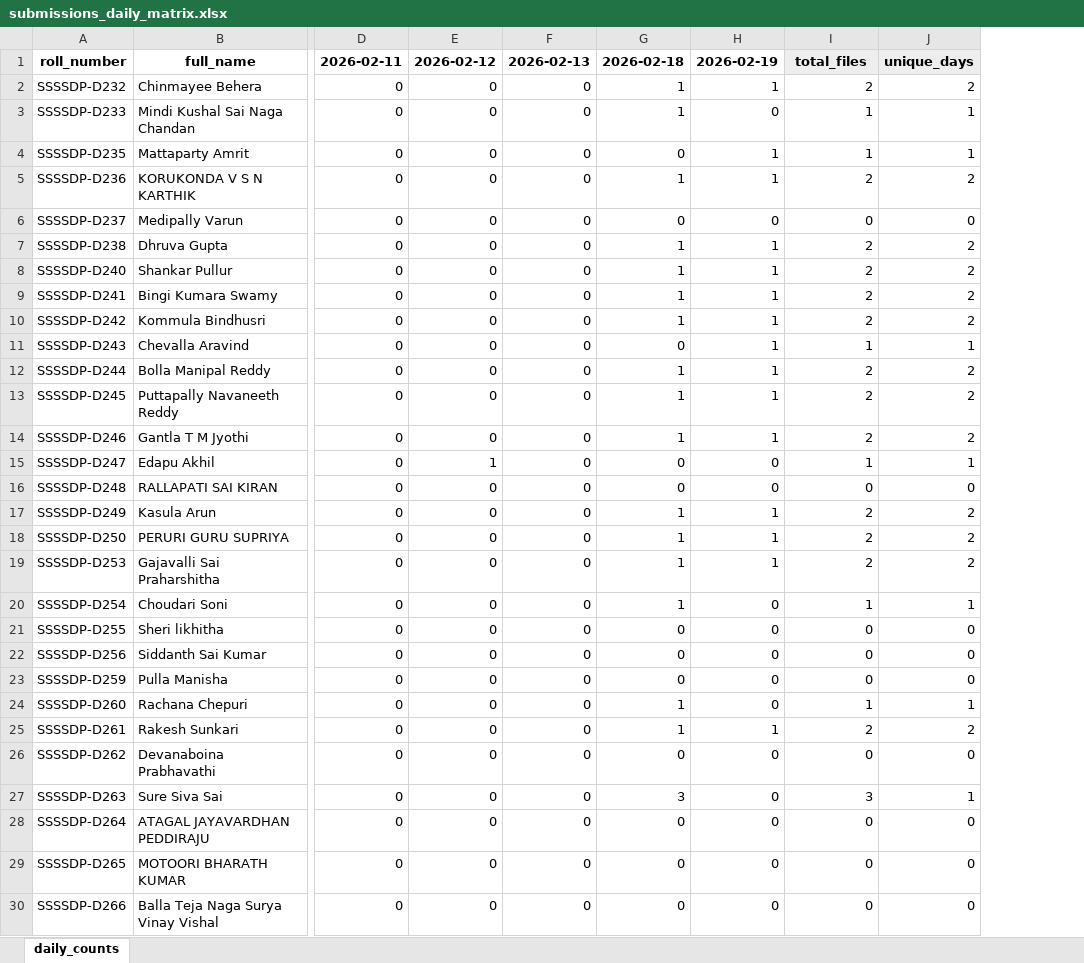
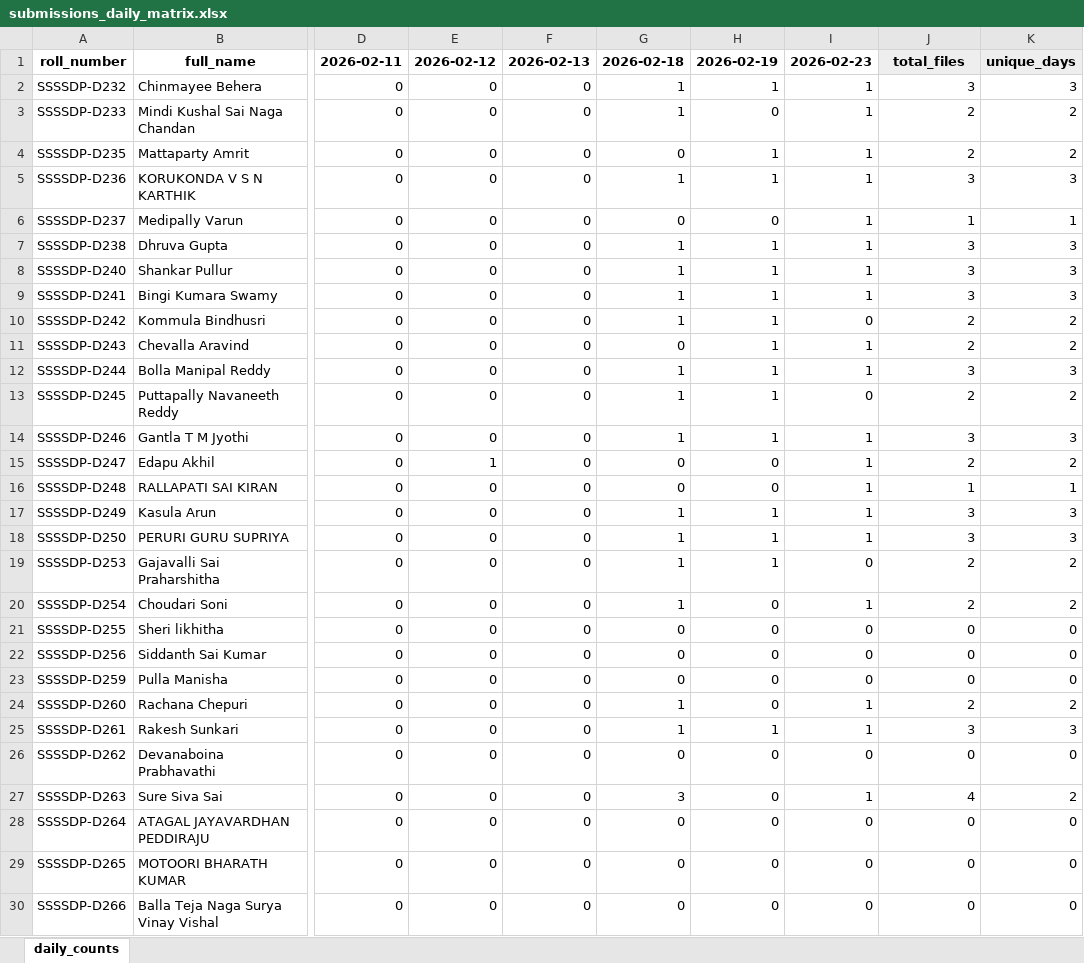
Before and after one commit to EaswarammaPreranaInc/SethuBatch3_DataEngineers, an Excel workbook: reports/submissions_daily_matrix.xlsx, sheet daily_counts, drawn as a sheet; only a part is shown, gaps mark what is left out; values as stored, in another font and other column widths than the file's, no borders; the diff covers the shown part only; the diff names each change by its address in the sheet, - before the commit and + after, or states it on an @@ line.

```diff
--- a/reports/submissions_daily_matrix.xlsx (sheet daily_counts)
+++ b/reports/submissions_daily_matrix.xlsx (sheet daily_counts)
+column K, rows 1-30: unique_days | 3 | 2 | 2 | 3 | 1 | 3 | 3 | 3 | 2 | 2 | 3 | 2 | 3 | 2 | 1 | 3 | 3 | 2 | 2 | 0 | 0 | 0 | 2 | 3 | 0 | 2 | 0 | 0 | 0
-I1: total_files
+I1: 2026-02-23
-I1 fill: #EEEEEE
+I1 fill: none
-J1: unique_days
+J1: total_files
-I2: 2
+I2: 1
-J2: 2
+J2: 3
-J3:J4: 1
+J3:J4: 2
-I5: 2
+I5: 1
-J5: 2
+J5: 3
-I6: 0
+I6: 1
-J6: 0
+J6: 1
-I7:I9: 2
+I7:I9: 1
-J7:J9: 2
+J7:J9: 3
-I10: 2
+I10: 0
-J11: 1
+J11: 2
-I12: 2
+I12: 1
-J12: 2
+J12: 3
-I13: 2
+I13: 0
-I14: 2
+I14: 1
-J14: 2
+J14: 3
-J15: 1
+J15: 2
-I16: 0
+I16: 1
-J16: 0
+J16: 1
-I17:I18: 2
+I17:I18: 1
-J17:J18: 2
+J17:J18: 3
-I19: 2
+I19: 0
-J20: 1
+J20: 2
-J24: 1
+J24: 2
-I25: 2
+I25: 1
-J25: 2
+J25: 3
-I27: 3
+I27: 1
-J27: 1
+J27: 4
```
Also changed, not shown: 77 edited cells elsewhere in this sheet, 5 other files.
